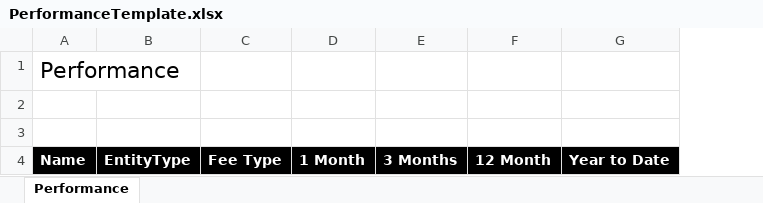
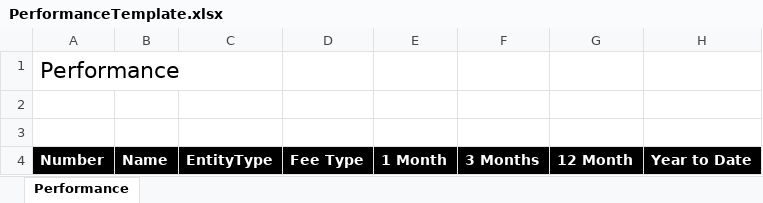
Before and after one commit to maxhbooth/TinyReturns, an Excel workbook: src/ExcelRendering/PerformanceTemplate.xlsx, sheet Performance, drawn as a sheet; values as stored, in another font and other column widths than the file's, no borders; addresses are those after the commit; the diff names each change by its address in the sheet, - before the commit and + after, or states it on an @@ line.

```diff
--- a/src/ExcelRendering/PerformanceTemplate.xlsx (sheet Performance)
+++ b/src/ExcelRendering/PerformanceTemplate.xlsx (sheet Performance)
+column A, rows 1-4: Performance |  |  | Number
-B1: Performance
+B1: (empty)
```
Also changed, not shown: 13 other files.
